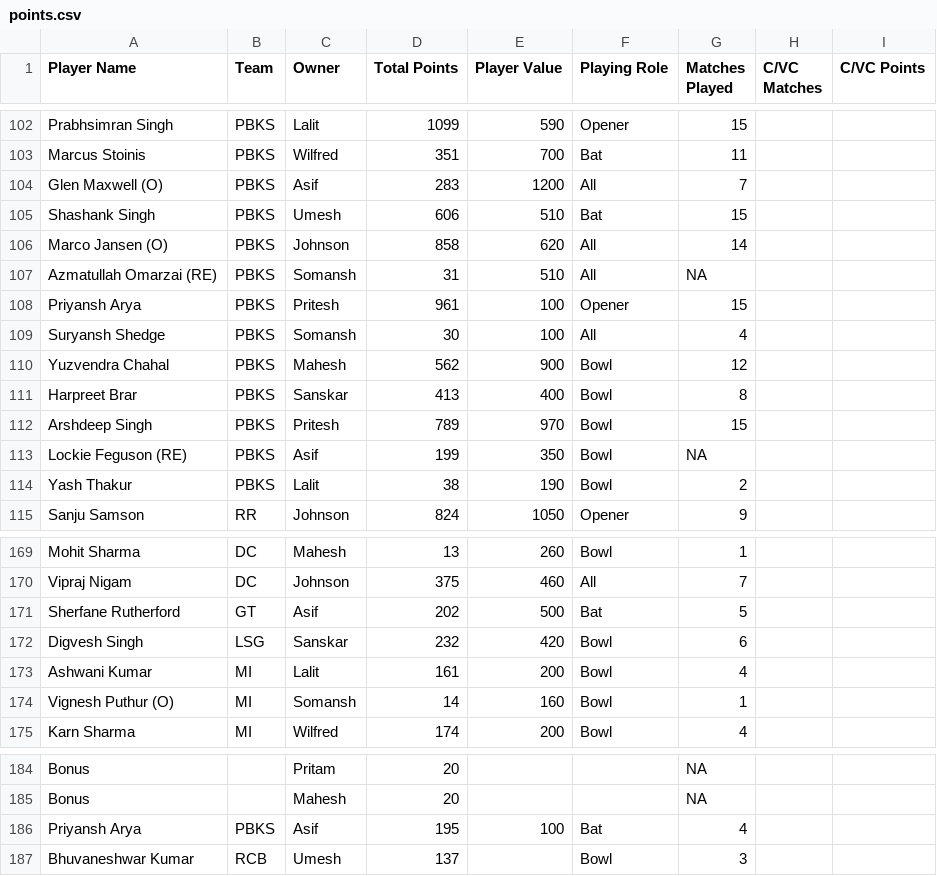
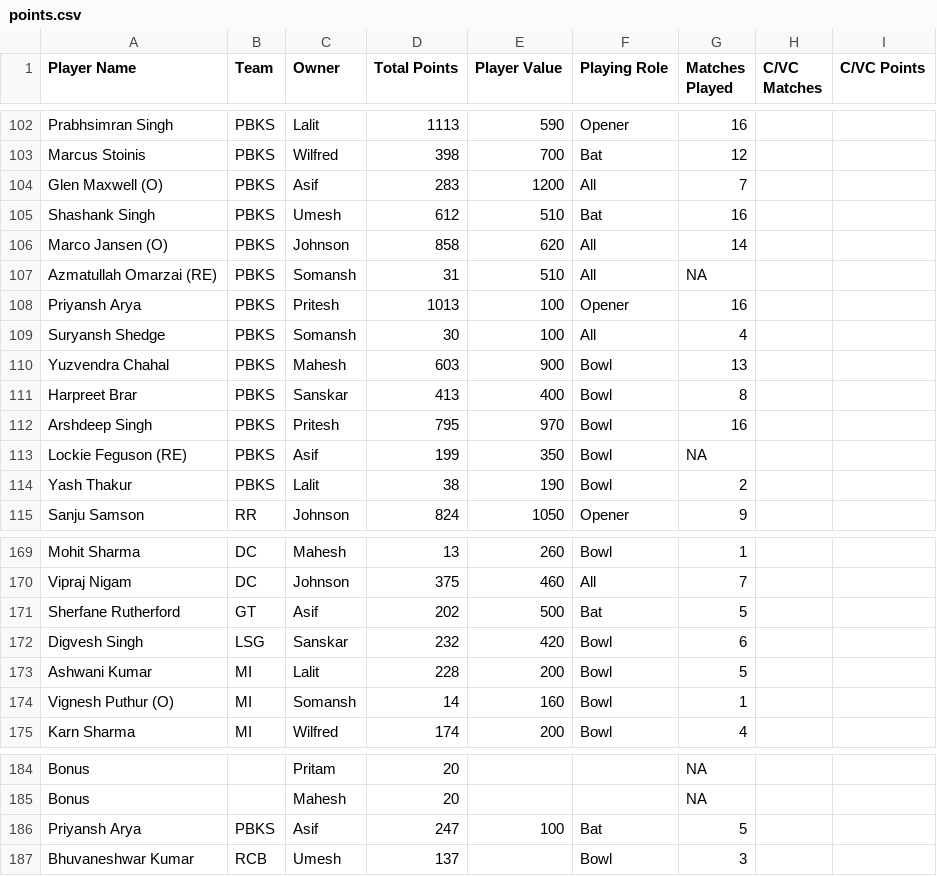
Before and after one commit to AsifCodeBank123/ipl-fantasy-dashboard, a CSV file: points.csv, drawn as a sheet; only a part is shown, gaps mark what is left out; the diff covers the shown part only; the diff names each change by its address in the sheet, - before the commit and + after, or states it on an @@ line.

Commit message:
points and schedule updated

```diff
--- a/points.csv
+++ b/points.csv
-D102 (Total Points): 1099
+D102 (Total Points): 1113
-G102 (Matches Played): 15
+G102 (Matches Played): 16
-D103 (Total Points): 351
+D103 (Total Points): 398
-G103 (Matches Played): 11
+G103 (Matches Played): 12
-D105 (Total Points): 606
+D105 (Total Points): 612
-G105 (Matches Played): 15
+G105 (Matches Played): 16
-D108 (Total Points): 961
+D108 (Total Points): 1013
-G108 (Matches Played): 15
+G108 (Matches Played): 16
-D110 (Total Points): 562
+D110 (Total Points): 603
-G110 (Matches Played): 12
+G110 (Matches Played): 13
-D112 (Total Points): 789
+D112 (Total Points): 795
-G112 (Matches Played): 15
+G112 (Matches Played): 16
-D173 (Total Points): 161
+D173 (Total Points): 228
-G173 (Matches Played): 4
+G173 (Matches Played): 5
-D186 (Total Points): 195
+D186 (Total Points): 247
-G186 (Matches Played): 4
+G186 (Matches Played): 5
```
Also changed, not shown: 32 edited cells elsewhere in this file, match_schedule.csv, owners_performance_updates.csv.
